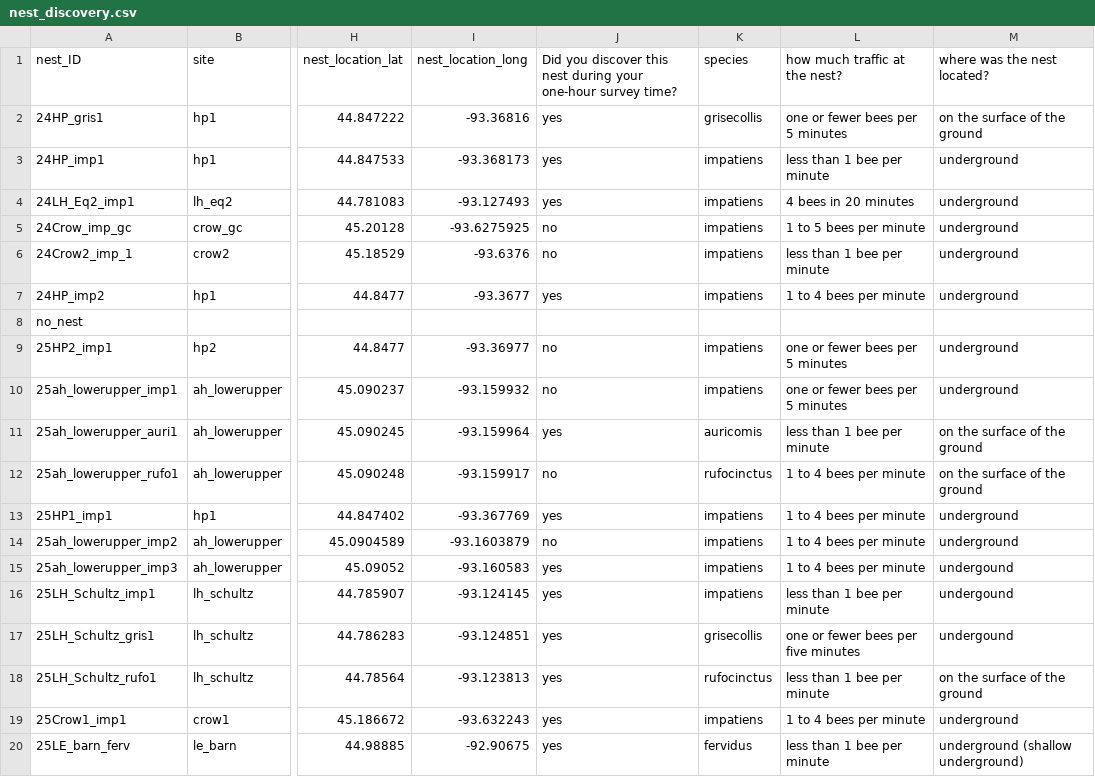
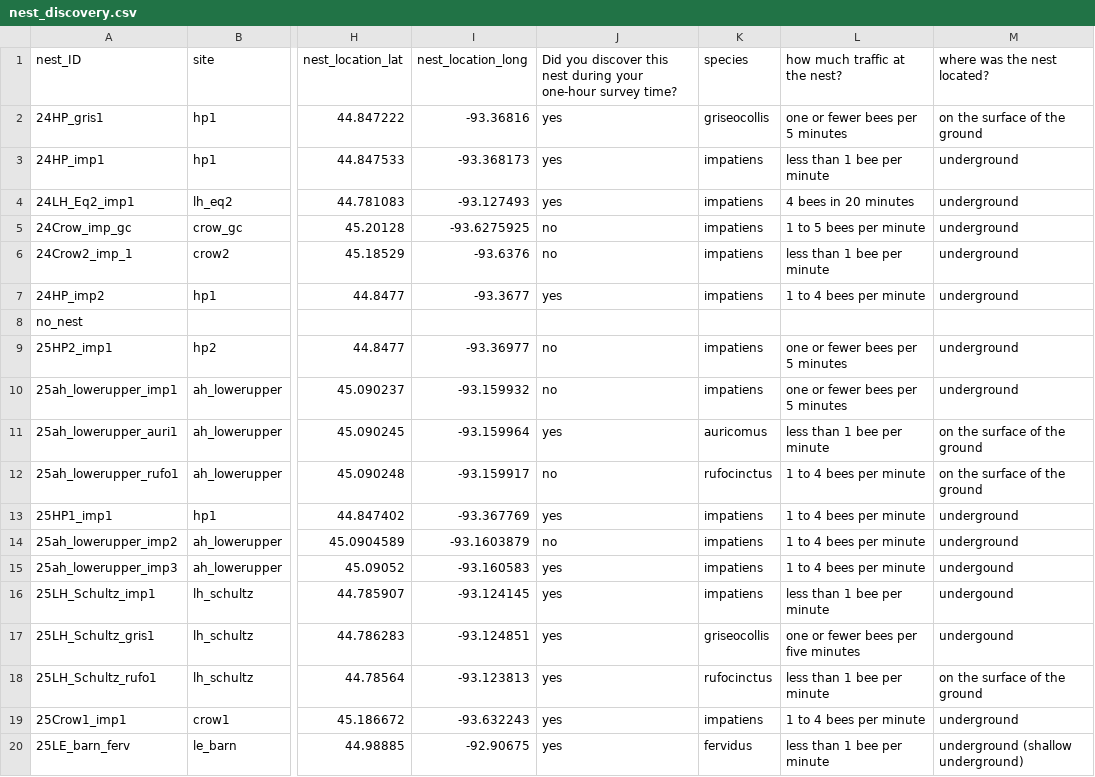
Before and after one commit to elaineceleste/Nest_Quest, a CSV file: nest_discovery.csv, drawn as a sheet; only a part is shown, gaps mark what is left out; the diff names each change by its address in the sheet, - before the commit and + after, or states it on an @@ line.

```diff
--- a/nest_discovery.csv
+++ b/nest_discovery.csv
-K2: grisecollis
+K2: griseocollis
-K11: auricomis
+K11: auricomus
-K17: grisecollis
+K17: griseocollis
```
Also changed, not shown: 1 other file.
